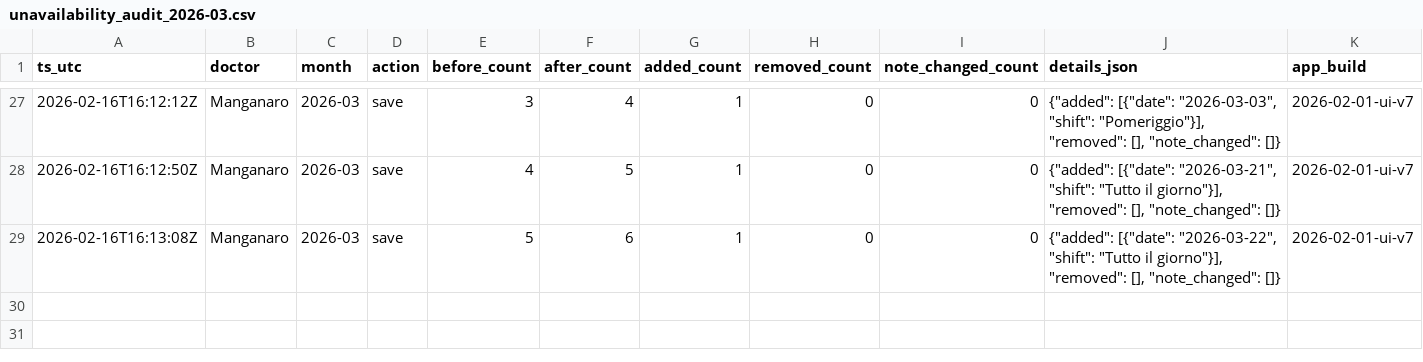
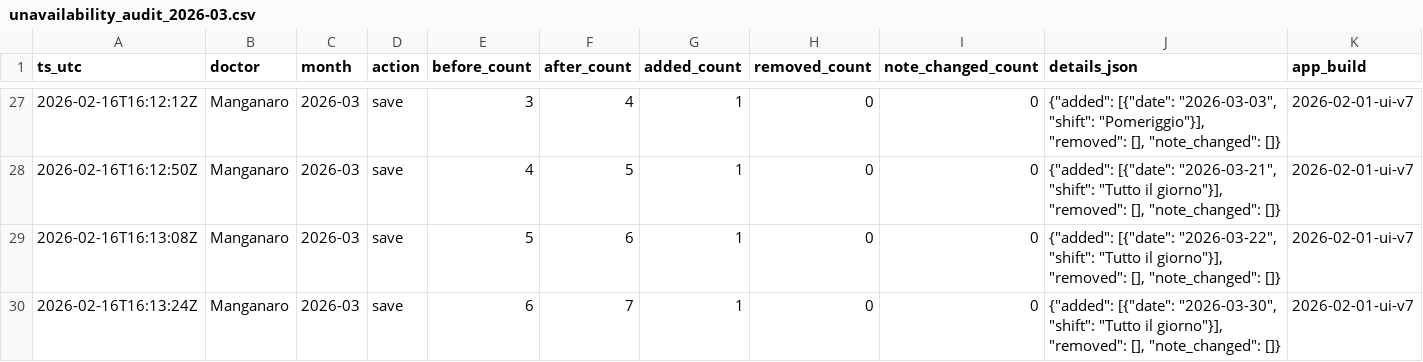
Before and after one commit to rlicordari/Turni-ind, a CSV file: data/unavailability_audit/unavailability_audit_2026-03.csv, drawn as a sheet; only a part is shown, gaps mark what is left out; the diff names each change by its address in the sheet, - before the commit and + after, or states it on an @@ line.

Commit message:
Audit unavailability 2026-03: Manganaro

```diff
--- a/data/unavailability_audit/unavailability_audit_2026-03.csv
+++ b/data/unavailability_audit/unavailability_audit_2026-03.csv
+row 30: 2026-02-16T16:13:24Z | Manganaro | 2026-03 | save | 6 | 7 | 1 | 0 | 0 | {"added": [{"date": "2026-03-30", "shift": "Tutto il giorno"}], "removed": [], "note_changed": []} | 2026-02-01-ui-v7
```
